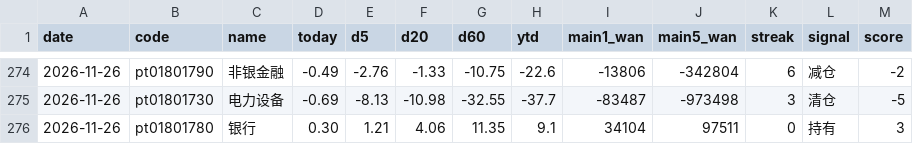
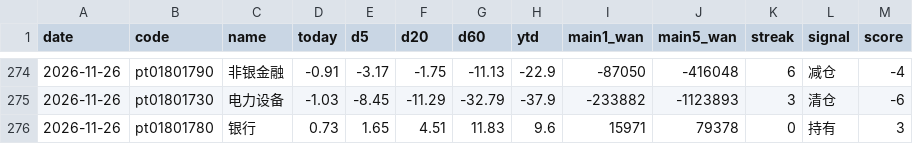
Before and after one commit to lycoris183/a-share-radar, a CSV file: data/daily_log.csv, drawn as a sheet; only a part is shown, gaps mark what is left out; the diff covers the shown part only.

```diff
--- a/data/daily_log.csv
+++ b/data/daily_log.csv
@@ -274,3 +274,3 @@
-2026-11-26,pt01801790,非银金融,-0.49,-2.76,-1.33,-10.75,-22.6,-13806,-342804,6,减仓,-2
-2026-11-26,pt01801730,电力设备,-0.69,-8.13,-10.98,-32.55,-37.7,-83487,-973498,3,清仓,-5
-2026-11-26,pt01801780,银行,0.30,1.21,4.06,11.35,9.1,34104,97511,0,持有,3
+2026-11-26,pt01801790,非银金融,-0.91,-3.17,-1.75,-11.13,-22.9,-87050,-416048,6,减仓,-4
+2026-11-26,pt01801730,电力设备,-1.03,-8.45,-11.29,-32.79,-37.9,-233882,-1123893,3,清仓,-6
+2026-11-26,pt01801780,银行,0.73,1.65,4.51,11.83,9.6,15971,79378,0,持有,3
```
Also changed, not shown: 64 edited cells elsewhere in this file, 17 other files.
